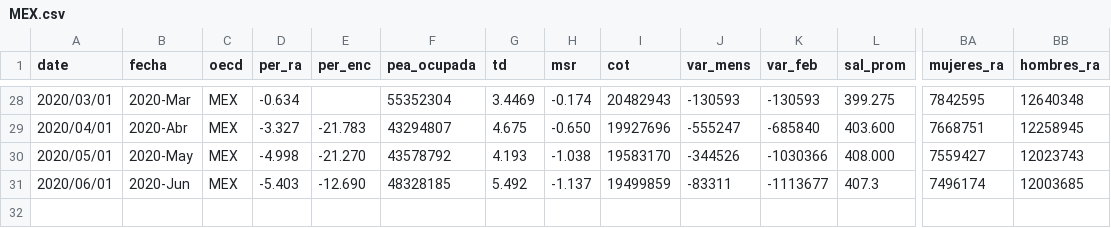
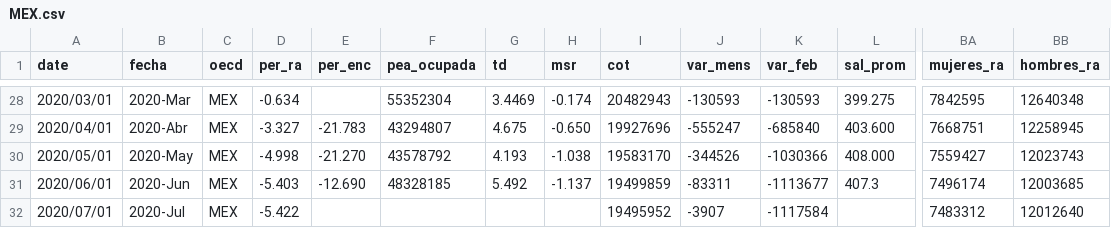
Before and after one commit to paoovela/BID, a CSV file: MEX.csv, drawn as a sheet; only a part is shown, gaps mark what is left out; rows hold the shown columns only; the diff names each change by its address in the sheet, - before the commit and + after, or states it on an @@ line.

Commit message:
Add files via upload

```diff
--- a/MEX.csv
+++ b/MEX.csv
+row 32: 2020/07/01 | 2020-Jul | MEX | -5.422 |  |  |  |  | 19495952 | -3907 | -1117584 |  | 7483312 | 12012640
```
